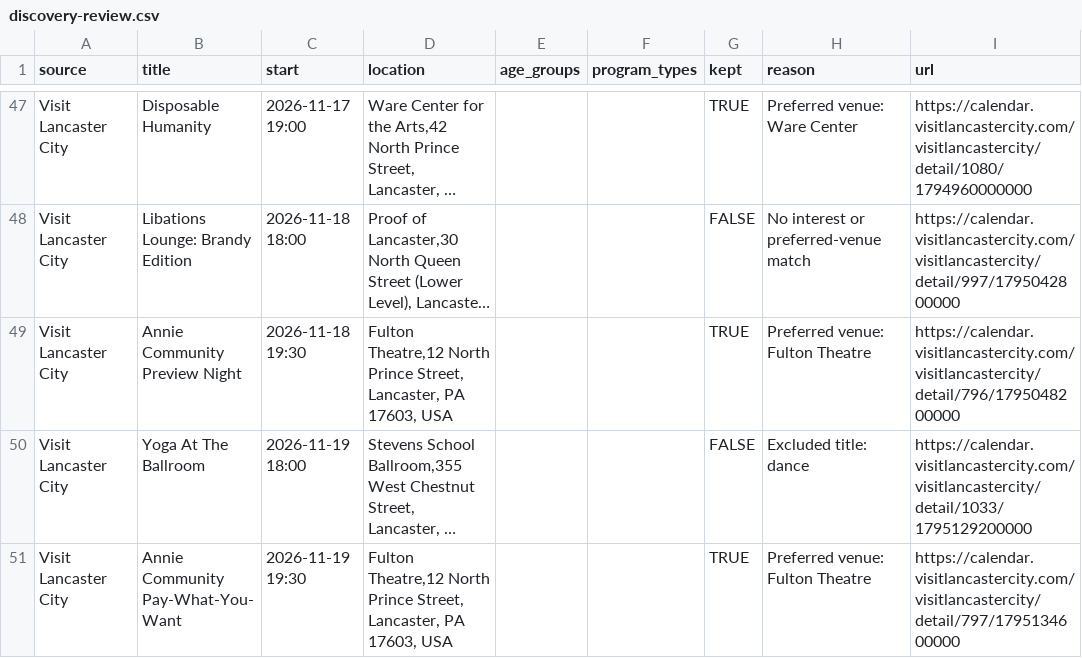
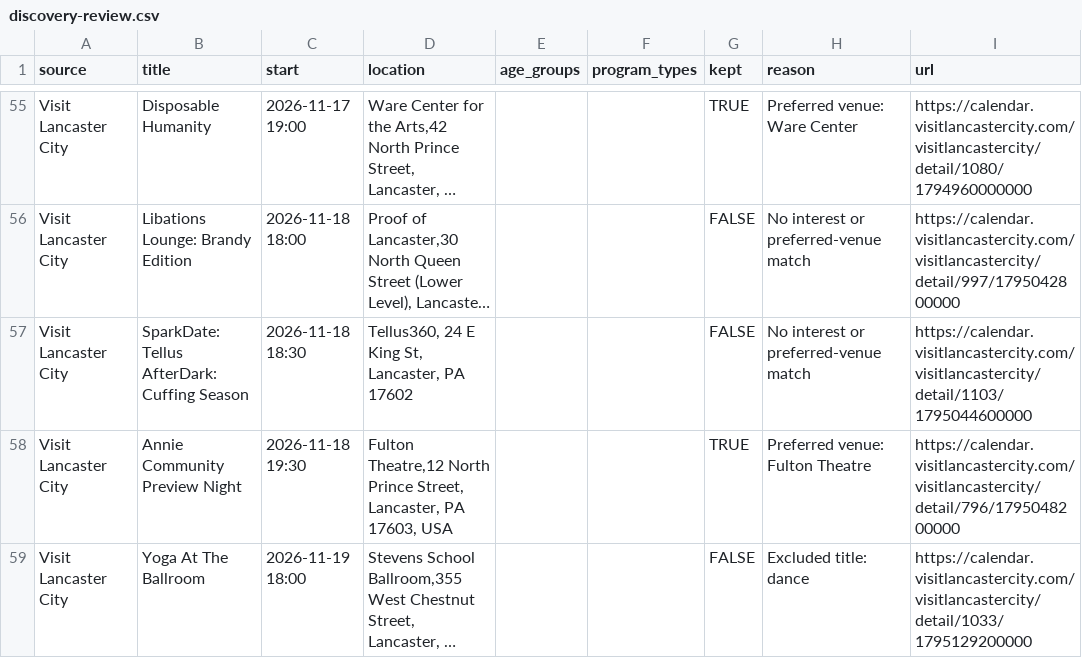
Before and after one commit to dodsondc/lancaster-feeds, a CSV file: discovery-review.csv, drawn as a sheet; only a part is shown, gaps mark what is left out; the shorter side is filled out with more unchanged rows; long unchanged cells end in …; the diff covers the shown part only; the diff names each change by its address in the sheet, - before the commit and + after, or states it on an @@ line.

```diff
--- a/discovery-review.csv
+++ b/discovery-review.csv
+row 57: Visit Lancaster City | SparkDate: Tellus AfterDark: Cuffing Season | 2026-11-18 18:30 | Tellus360, 24 E King St, Lancaster, PA 17602 |  |  | FALSE | No interest or preferred-venue match | https://calendar.visitlancastercity.com/visitlancastercity/detail/1103/1795044600000
```
Also changed, not shown: 13 added rows and 7 removed rows elsewhere in this file, source-health.csv, 23 other files.
